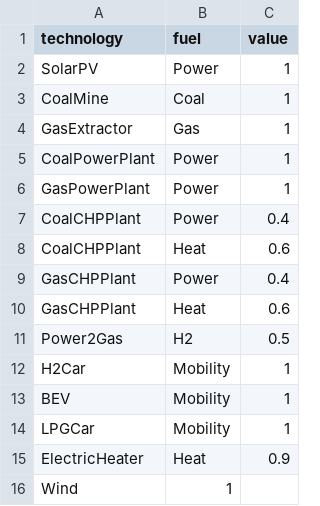
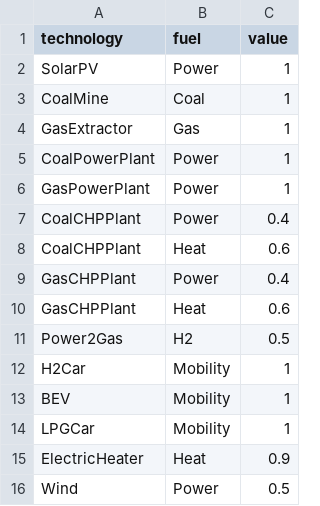
Before and after one commit to clemens07/ew_mod, a CSV file: data_use/outputratio_new.csv, drawn as a sheet.

```diff
--- a/data_use/outputratio_new.csv
+++ b/data_use/outputratio_new.csv
@@ -15,2 +15,2 @@ LPGCar,Mobility,1
 ElectricHeater,Heat,0.9
-Wind,1
+Wind,Power,0.5
```
Also changed, not shown: 13 other files.
